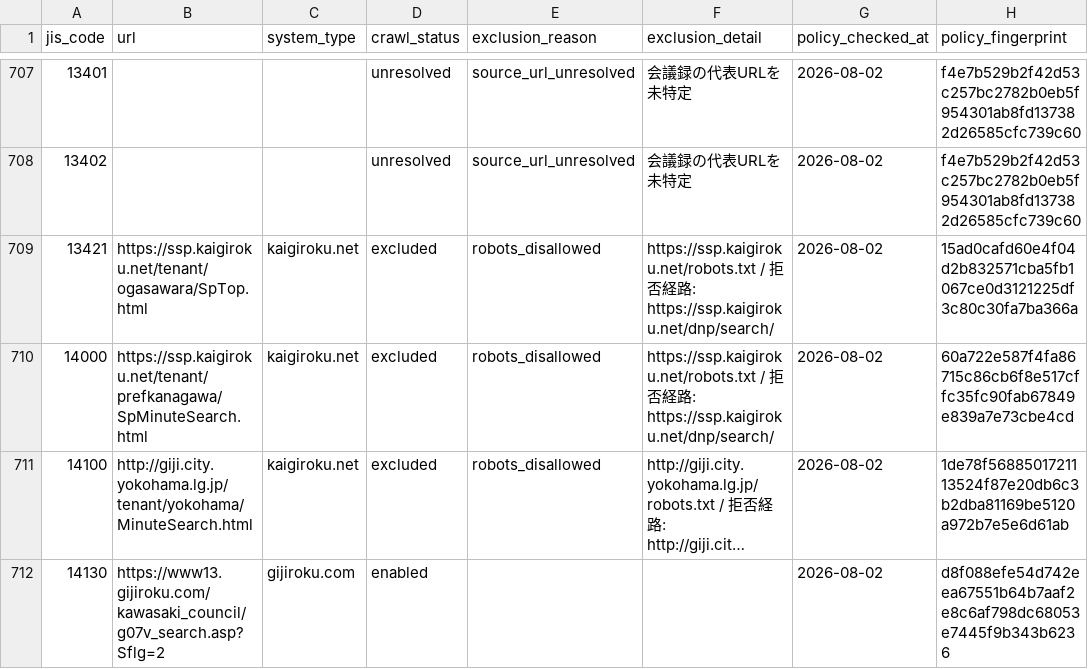
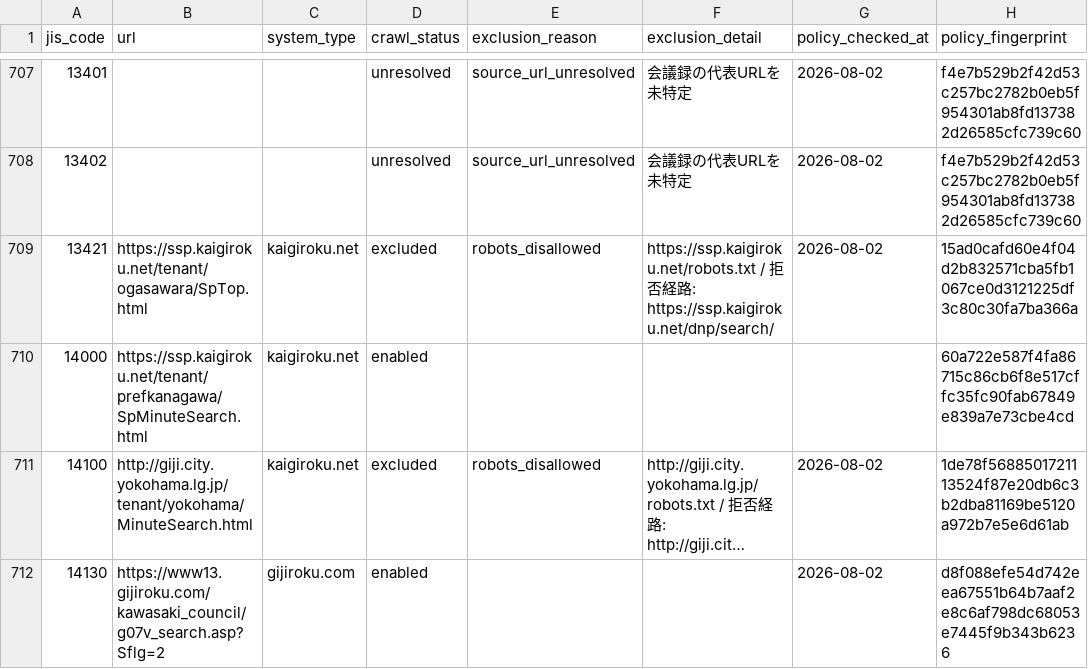
Before and after one commit to mimidesunya/miyabe-tools, a TSV file: data/municipalities/assembly_minutes_system_urls.tsv, drawn as a sheet; only a part is shown, gaps mark what is left out; long unchanged cells end in …; the diff names each change by its address in the sheet, - before the commit and + after, or states it on an @@ line.

Commit message:
Treat enabled minutes targets as explicit

```diff
--- a/data/municipalities/assembly_minutes_system_urls.tsv
+++ b/data/municipalities/assembly_minutes_system_urls.tsv
-D710 (crawl_status): excluded
+D710 (crawl_status): enabled
-E710 (exclusion_reason): robots_disallowed
+E710 (exclusion_reason): (empty)
-F710 (exclusion_detail): https://ssp.kaigiroku.net/robots.txt / 拒否経路: https://ssp.kaigiroku.net/dnp/search/
+F710 (exclusion_detail): (empty)
-G710 (policy_checked_at): 2026-08-02
+G710 (policy_checked_at): (empty)
```
Also changed, not shown: 8 other files.
